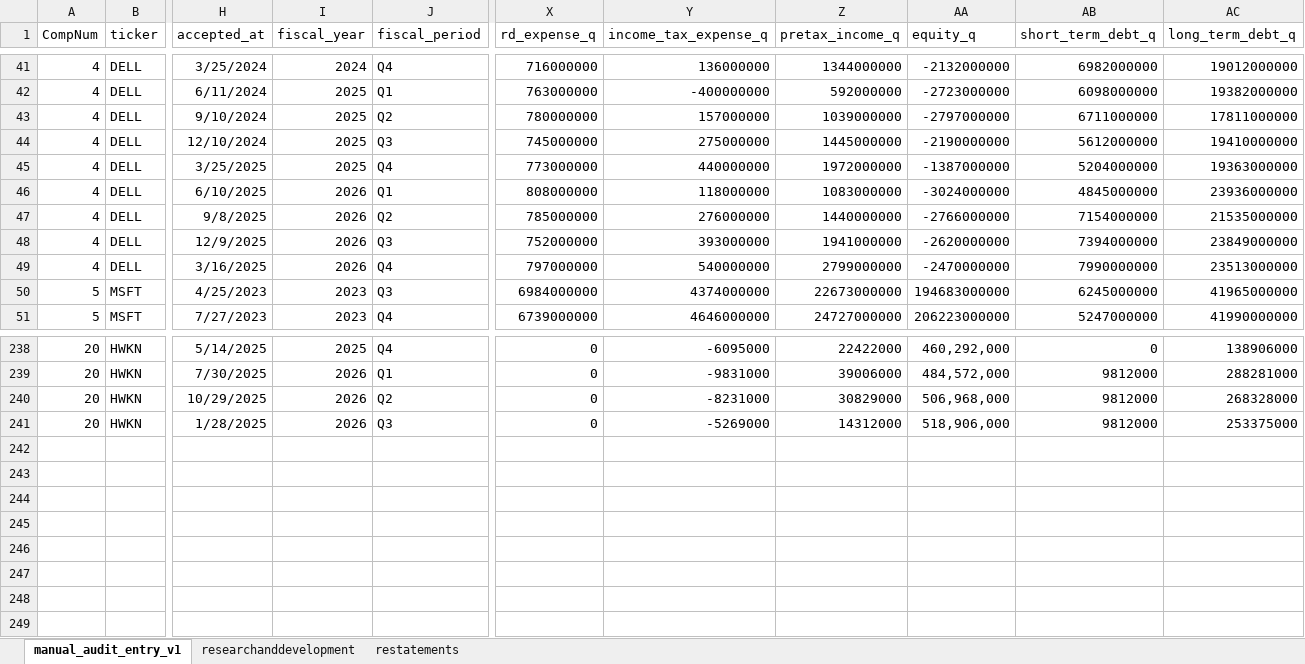
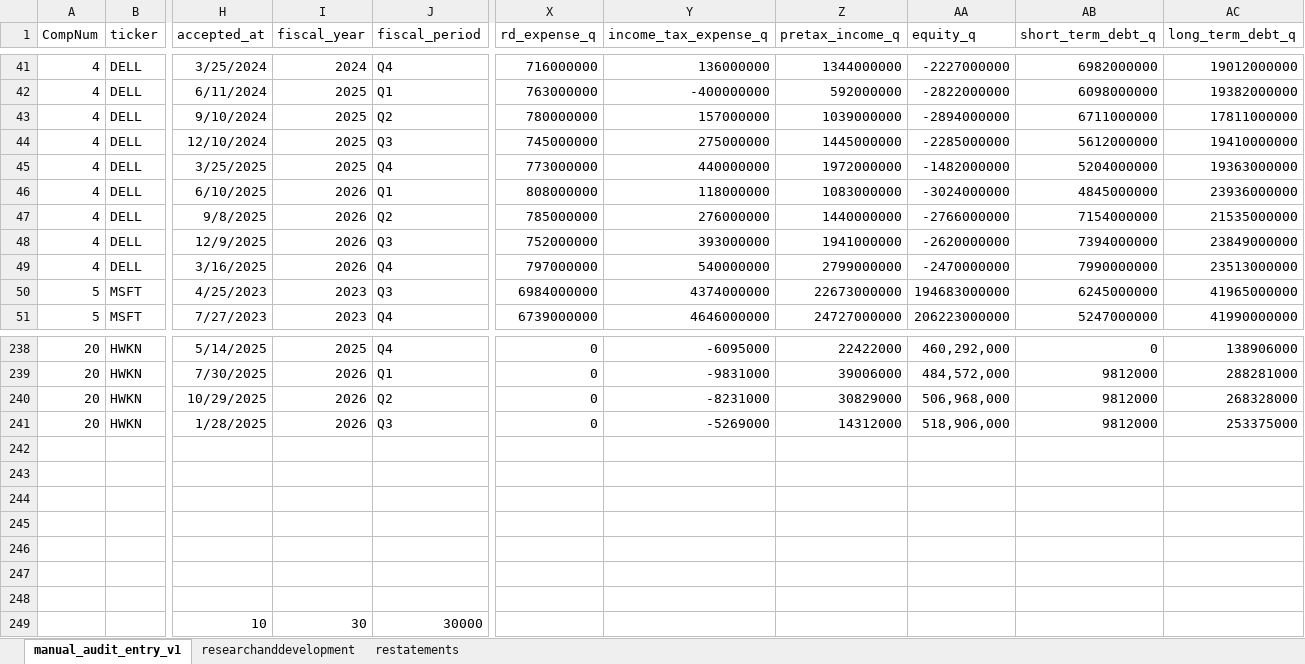
Before and after one commit to peakyragnar/Arrow, an Excel workbook: golden_eval.xlsx, sheet manual_audit_entry_v1, drawn as a sheet; only a part is shown, gaps mark what is left out; values as stored, in another font and other column widths than the file's, no borders; rows hold the shown columns only; the diff covers the shown part only; the diff names each change by its address in the sheet, - before the commit and + after, or states it on an @@ line.

```diff
--- a/golden_eval.xlsx (sheet manual_audit_entry_v1)
+++ b/golden_eval.xlsx (sheet manual_audit_entry_v1)
-AA41 (equity_q): -2132000000
+AA41 (equity_q): -2227000000
-AA42 (equity_q): -2723000000
+AA42 (equity_q): -2822000000
-AA43 (equity_q): -2797000000
+AA43 (equity_q): -2894000000
-AA44 (equity_q): -2190000000
+AA44 (equity_q): -2285000000
-AA45 (equity_q): -1387000000
+AA45 (equity_q): -1482000000
+row 242: (empty)
+row 243: (empty)
+row 244: (empty)
+row 245: (empty)
+row 246: (empty)
+row 247: (empty)
+row 248: (empty)
+row 249:  |  | 10 | 30 | 30000
```
Also changed, not shown: 50 edited cells elsewhere in this sheet, sheet restatements.
